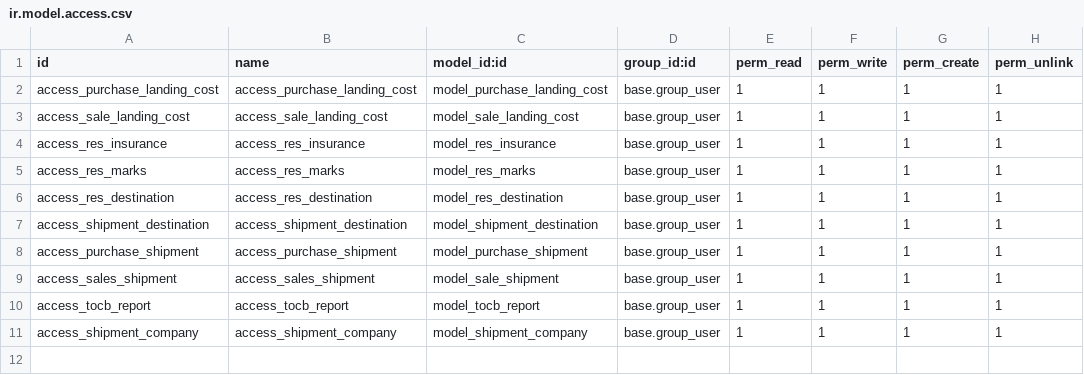
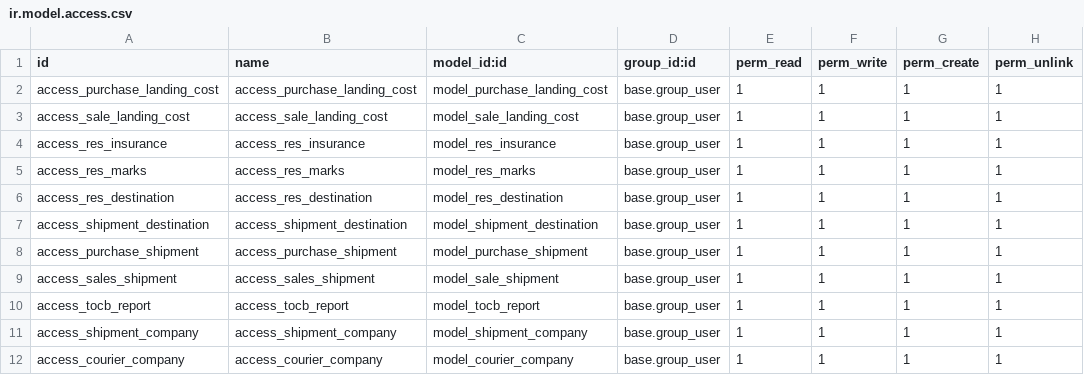
Before and after one commit to appsgateteam/Mastex, a CSV file: odx_sale_purchase_customization/security/ir.model.access.csv, drawn as a sheet.

Commit message:
Update ir.model.access.csv
modified(bincy)

```diff
--- a/odx_sale_purchase_customization/security/ir.model.access.csv
+++ b/odx_sale_purchase_customization/security/ir.model.access.csv
@@ -11 +11,2 @@ access_tocb_report,access_tocb_report,model_tocb_report,base.group_user,1,1,1,1
 access_shipment_company,access_shipment_company,model_shipment_company,base.group_user,1,1,1,1
+access_courier_company,access_courier_company,model_courier_company,base.group_user,1,1,1,1
```
